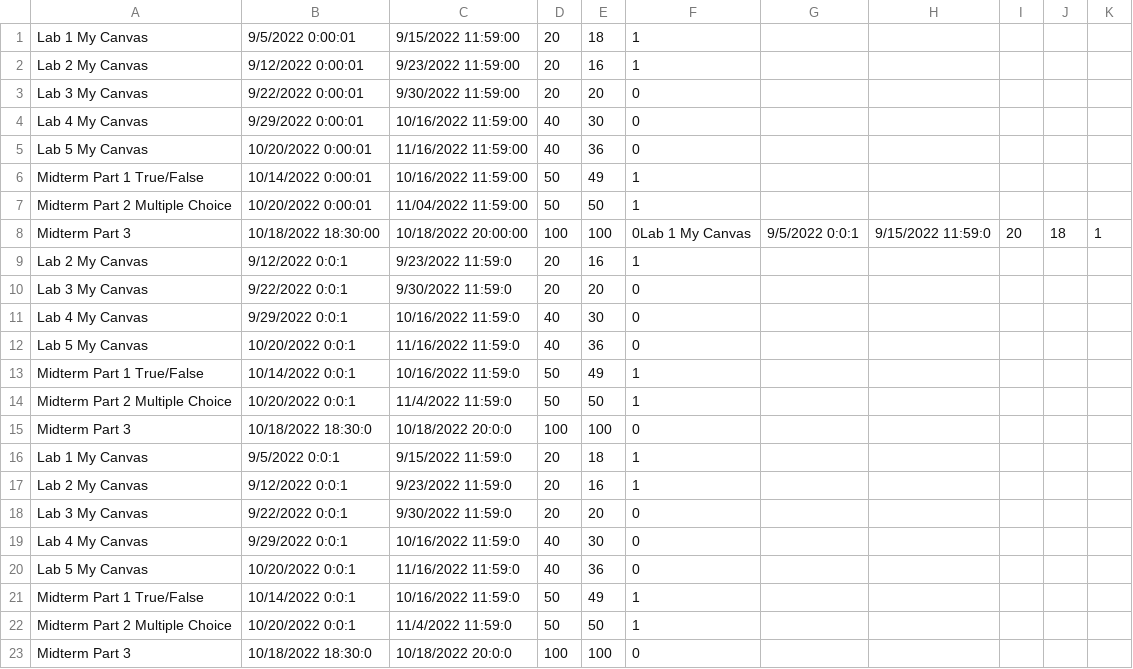
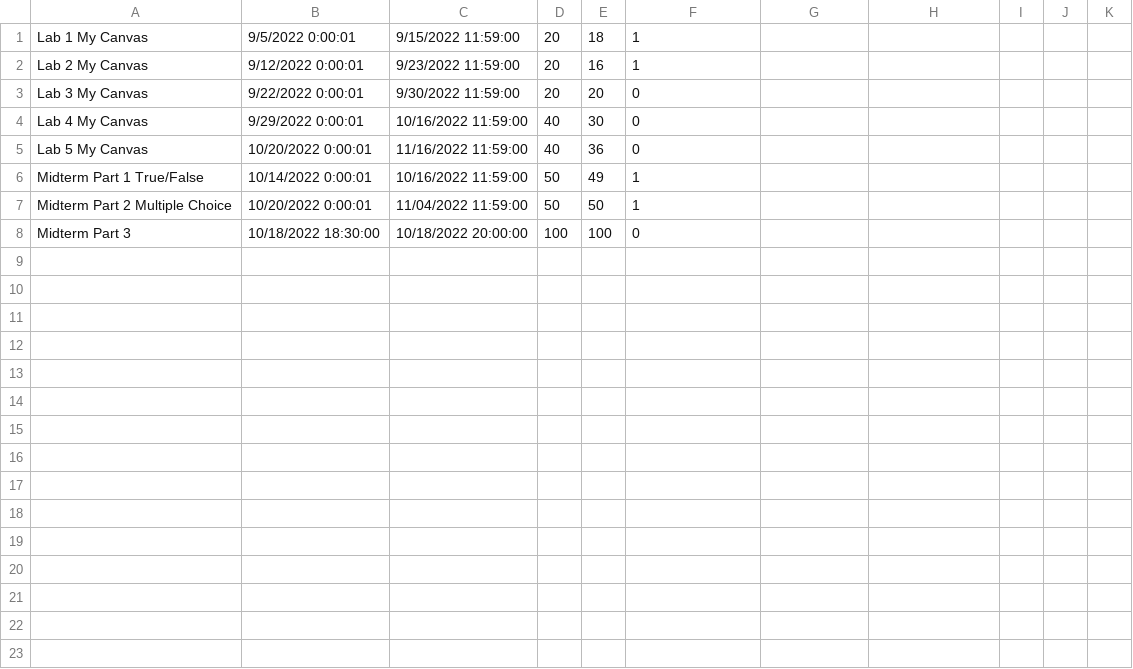
Before and after one commit to lianlinton/Ohlone-Data-Structures-Lab2, a CSV file: assignment_data.csv, drawn as a sheet.

```diff
--- a/assignment_data.csv
+++ b/assignment_data.csv
@@ -7,17 +7,2 @@ Midterm Part 1 True/False,10/14/2022 0:00:01,10/16/2022 11:59:00,50,49,1
 Midterm Part 2 Multiple Choice,10/20/2022 0:00:01,11/04/2022 11:59:00,50,50,1
-Midterm Part 3,10/18/2022 18:30:00,10/18/2022 20:00:00,100,100,0Lab 1 My Canvas,9/5/2022 0:0:1,9/15/2022 11:59:0,20,18,1
-Lab 2 My Canvas,9/12/2022 0:0:1,9/23/2022 11:59:0,20,16,1
-Lab 3 My Canvas,9/22/2022 0:0:1,9/30/2022 11:59:0,20,20,0
-Lab 4 My Canvas,9/29/2022 0:0:1,10/16/2022 11:59:0,40,30,0
-Lab 5 My Canvas,10/20/2022 0:0:1,11/16/2022 11:59:0,40,36,0
-Midterm Part 1 True/False,10/14/2022 0:0:1,10/16/2022 11:59:0,50,49,1
-Midterm Part 2 Multiple Choice,10/20/2022 0:0:1,11/4/2022 11:59:0,50,50,1
-Midterm Part 3,10/18/2022 18:30:0,10/18/2022 20:0:0,100,100,0
-Lab 1 My Canvas,9/5/2022 0:0:1,9/15/2022 11:59:0,20,18,1
-Lab 2 My Canvas,9/12/2022 0:0:1,9/23/2022 11:59:0,20,16,1
-Lab 3 My Canvas,9/22/2022 0:0:1,9/30/2022 11:59:0,20,20,0
-Lab 4 My Canvas,9/29/2022 0:0:1,10/16/2022 11:59:0,40,30,0
-Lab 5 My Canvas,10/20/2022 0:0:1,11/16/2022 11:59:0,40,36,0
-Midterm Part 1 True/False,10/14/2022 0:0:1,10/16/2022 11:59:0,50,49,1
-Midterm Part 2 Multiple Choice,10/20/2022 0:0:1,11/4/2022 11:59:0,50,50,1
-Midterm Part 3,10/18/2022 18:30:0,10/18/2022 20:0:0,100,100,0
+Midterm Part 3,10/18/2022 18:30:00,10/18/2022 20:00:00,100,100,0
```
Also changed, not shown: course_data.csv, faculty_data.csv, 12 other files.
